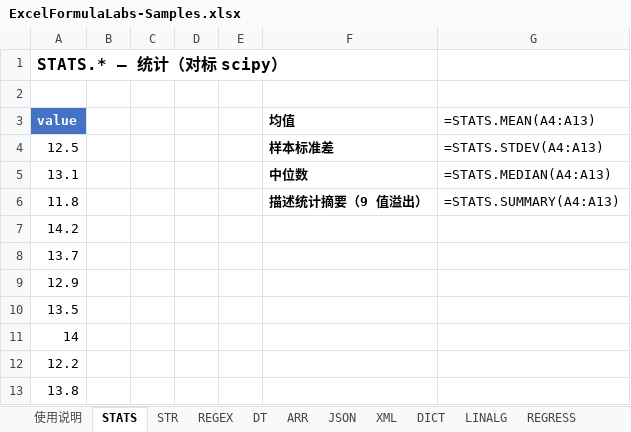
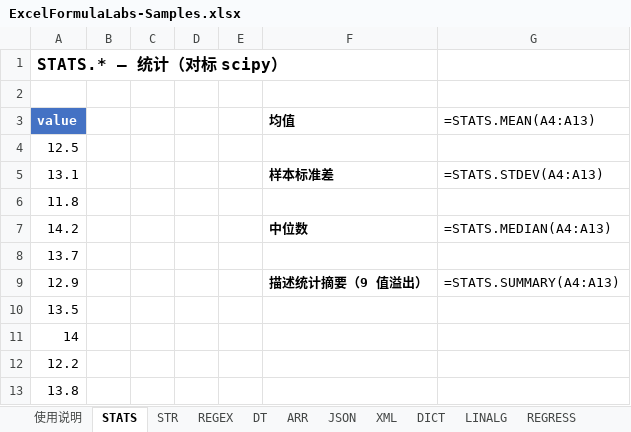
Before and after one commit to zgrwo/ExcelFormulaLabs, an Excel workbook: samples/ExcelFormulaLabs-Samples.xlsx, sheet STATS, drawn as a sheet; values as stored, in another font and other column widths than the file's, no borders; formulas without a stored value are shown as written; the diff names each change by its address in the sheet, - before the commit and + after, or states it on an @@ line.

```diff
--- a/samples/ExcelFormulaLabs-Samples.xlsx (sheet STATS)
+++ b/samples/ExcelFormulaLabs-Samples.xlsx (sheet STATS)
-F4 (均值): 样本标准差
+F4 (均值): (empty)
-G4 (=STATS.MEAN(A4:A13)): =STATS.STDEV(A4:A13)
+G4 (=STATS.MEAN(A4:A13)): (empty)
-F5 (均值): 中位数
+F5 (均值): 样本标准差
-G5 (=STATS.MEAN(A4:A13)): =STATS.MEDIAN(A4:A13)
+G5 (=STATS.MEAN(A4:A13)): =STATS.STDEV(A4:A13)
-F6 (均值): 描述统计摘要（9 值溢出）
+F6 (均值): (empty)
-G6 (=STATS.MEAN(A4:A13)): =STATS.SUMMARY(A4:A13)
+G6 (=STATS.MEAN(A4:A13)): (empty)
-F7 (均值): (empty)
+F7 (均值): 中位数
-G7 (=STATS.MEAN(A4:A13)): (empty)
+G7 (=STATS.MEAN(A4:A13)): =STATS.MEDIAN(A4:A13)
-F9 (均值): (empty)
+F9 (均值): 描述统计摘要（9 值溢出）
-G9 (=STATS.MEAN(A4:A13)): (empty)
+G9 (=STATS.MEAN(A4:A13)): =STATS.SUMMARY(A4:A13)
```
Also changed, not shown: sheet ARR, sheet STR, sheet REGEX, sheet REGRESS, sheet JSON, sheet XML, 7 more sheets, 41 other files.
